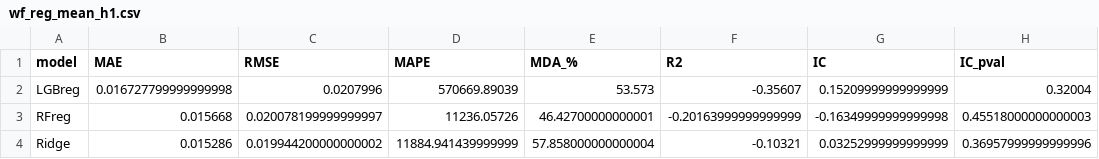
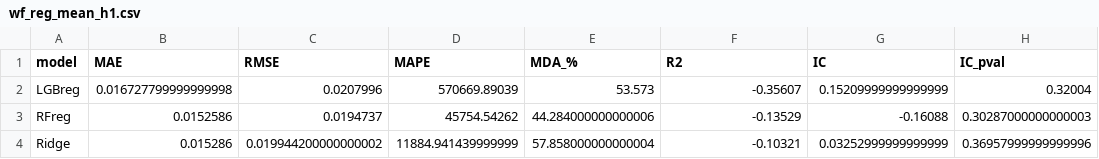
Before and after one commit to shumitovaaa/vkr_ozon, a CSV file: results/wf_reg_mean_h1.csv, drawn as a sheet.

```diff
--- a/results/wf_reg_mean_h1.csv
+++ b/results/wf_reg_mean_h1.csv
@@ -2,3 +2,3 @@ model,MAE,RMSE,MAPE,MDA_%,R2,IC,IC_pval
 LGBreg,0.016727799999999998,0.0207996,570669.89039,53.573,-0.35607,0.15209999999999999,0.32004
-RFreg,0.015668,0.020078199999999997,11236.05726,46.42700000000001,-0.20163999999999999,-0.16349999999999998,0.45518000000000003
+RFreg,0.0152586,0.0194737,45754.54262,44.284000000000006,-0.13529,-0.16088,0.30287000000000003
 Ridge,0.015286,0.019944200000000002,11884.941439999999,57.858000000000004,-0.10321,0.03252999999999999,0.36957999999999996
```
Also changed, not shown: results/wf_reg_mean_h10.csv, results/wf_reg_mean_h5.csv, 48 other files.
